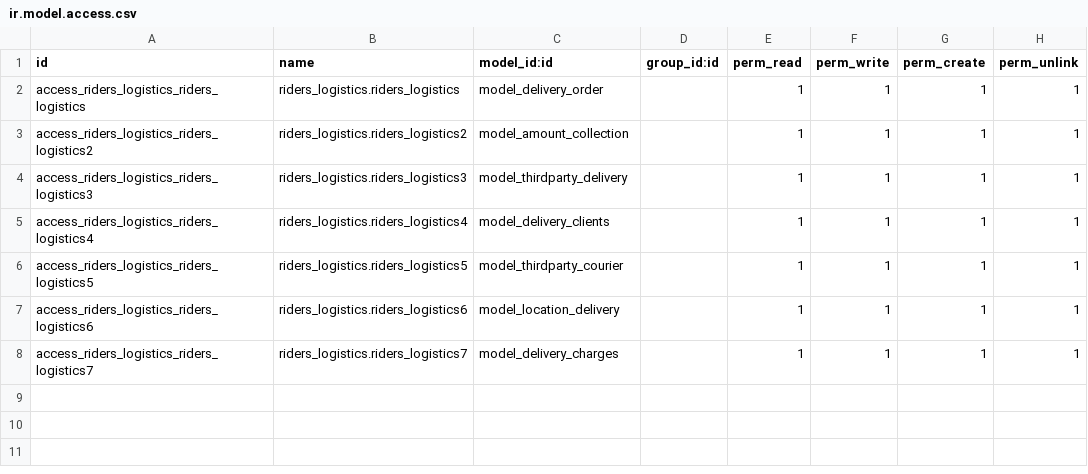
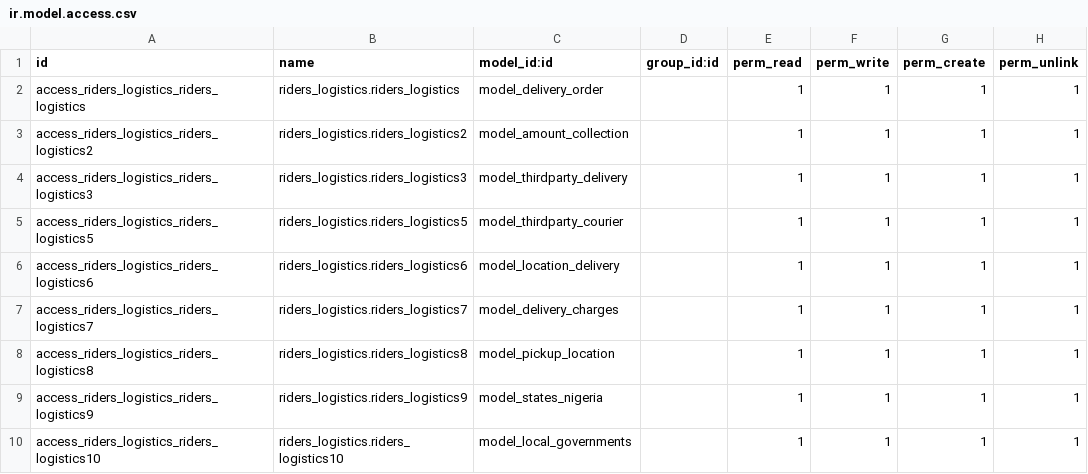
Before and after one commit to dunmi9791/riders_logistics, a CSV file: security/ir.model.access.csv, drawn as a sheet.

```diff
--- a/security/ir.model.access.csv
+++ b/security/ir.model.access.csv
@@ -4,3 +4,2 @@ access_riders_logistics_riders_logistics2,riders_logistics.riders_logistics2,mod
 access_riders_logistics_riders_logistics3,riders_logistics.riders_logistics3,model_thirdparty_delivery,,1,1,1,1
-access_riders_logistics_riders_logistics4,riders_logistics.riders_logistics4,model_delivery_clients,,1,1,1,1
 access_riders_logistics_riders_logistics5,riders_logistics.riders_logistics5,model_thirdparty_courier,,1,1,1,1
@@ -8 +7,4 @@ access_riders_logistics_riders_logistics6,riders_logistics.riders_logistics6,mod
 access_riders_logistics_riders_logistics7,riders_logistics.riders_logistics7,model_delivery_charges,,1,1,1,1
+access_riders_logistics_riders_logistics8,riders_logistics.riders_logistics8,model_pickup_location,,1,1,1,1
+access_riders_logistics_riders_logistics9,riders_logistics.riders_logistics9,model_states_nigeria,,1,1,1,1
+access_riders_logistics_riders_logistics10,riders_logistics.riders_logistics10,model_local_governments,,1,1,1,1
```
Also changed, not shown: 3 other files.
